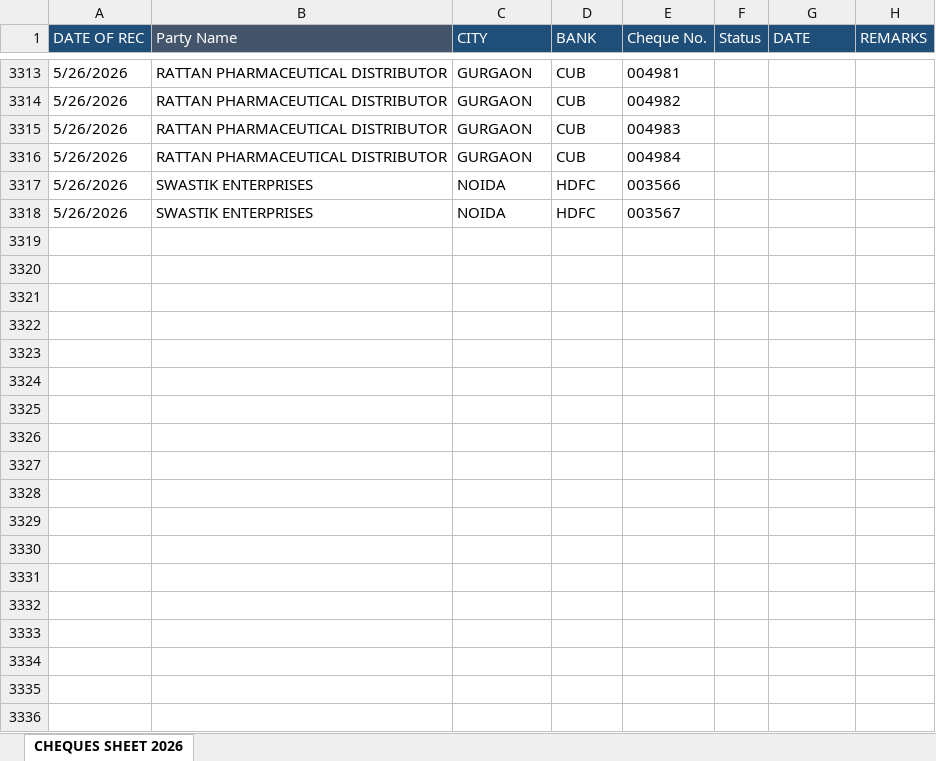
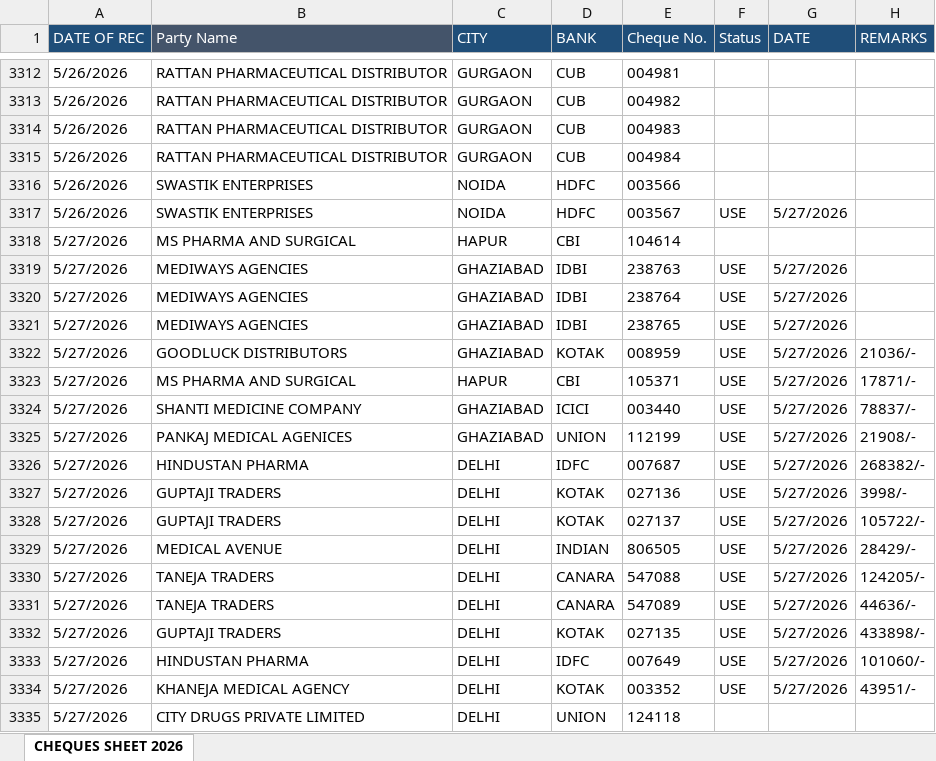
Before and after one commit to abenterprisesghz-stack/cheque-tracker, an Excel workbook: data.xlsx, sheet CHEQUES SHEET 2026, drawn as a sheet; only a part is shown, gaps mark what is left out; values as stored, in another font and other column widths than the file's, no borders; conditional formats not drawn; addresses are those after the commit; the diff covers the shown part only; the diff names each change by its address in the sheet, - before the commit and + after, or states it on an @@ line.

Commit message:
Add files via upload

```diff
--- a/data.xlsx (sheet CHEQUES SHEET 2026)
+++ b/data.xlsx (sheet CHEQUES SHEET 2026)
-F3317 (Status): (empty)
+F3317 (Status): USE
-G3317 (DATE): (empty)
+G3317 (DATE): 5/27/2026
+row 3318: 5/27/2026 | MS PHARMA AND SURGICAL | HAPUR | CBI | 104614
+row 3319: 5/27/2026 | MEDIWAYS AGENCIES | GHAZIABAD | IDBI | 238763 | USE | 5/27/2026
+row 3320: 5/27/2026 | MEDIWAYS AGENCIES | GHAZIABAD | IDBI | 238764 | USE | 5/27/2026
+row 3321: 5/27/2026 | MEDIWAYS AGENCIES | GHAZIABAD | IDBI | 238765 | USE | 5/27/2026
+row 3322: 5/27/2026 | GOODLUCK DISTRIBUTORS | GHAZIABAD | KOTAK | 008959 | USE | 5/27/2026 | 21036/-
+row 3323: 5/27/2026 | MS PHARMA AND SURGICAL | HAPUR | CBI | 105371 | USE | 5/27/2026 | 17871/-
+row 3324: 5/27/2026 | SHANTI MEDICINE COMPANY | GHAZIABAD | ICICI | 003440 | USE | 5/27/2026 | 78837/-
+row 3325: 5/27/2026 | PANKAJ MEDICAL AGENICES | GHAZIABAD | UNION | 112199 | USE | 5/27/2026 | 21908/-
+row 3326: 5/27/2026 | HINDUSTAN PHARMA | DELHI | IDFC | 007687 | USE | 5/27/2026 | 268382/-
+row 3327: 5/27/2026 | GUPTAJI TRADERS | DELHI | KOTAK | 027136 | USE | 5/27/2026 | 3998/-
+row 3328: 5/27/2026 | GUPTAJI TRADERS | DELHI | KOTAK | 027137 | USE | 5/27/2026 | 105722/-
+row 3329: 5/27/2026 | MEDICAL AVENUE | DELHI | INDIAN | 806505 | USE | 5/27/2026 | 28429/-
+row 3330: 5/27/2026 | TANEJA TRADERS | DELHI | CANARA | 547088 | USE | 5/27/2026 | 124205/-
+row 3331: 5/27/2026 | TANEJA TRADERS | DELHI | CANARA | 547089 | USE | 5/27/2026 | 44636/-
+row 3332: 5/27/2026 | GUPTAJI TRADERS | DELHI | KOTAK | 027135 | USE | 5/27/2026 | 433898/-
+row 3333: 5/27/2026 | HINDUSTAN PHARMA | DELHI | IDFC | 007649 | USE | 5/27/2026 | 101060/-
+row 3334: 5/27/2026 | KHANEJA MEDICAL AGENCY | DELHI | KOTAK | 003352 | USE | 5/27/2026 | 43951/-
+row 3335: 5/27/2026 | CITY DRUGS PRIVATE LIMITED | DELHI | UNION | 124118
```
Also changed, not shown: 234 added rows, 1 removed row and 433 edited cells elsewhere in this sheet.
